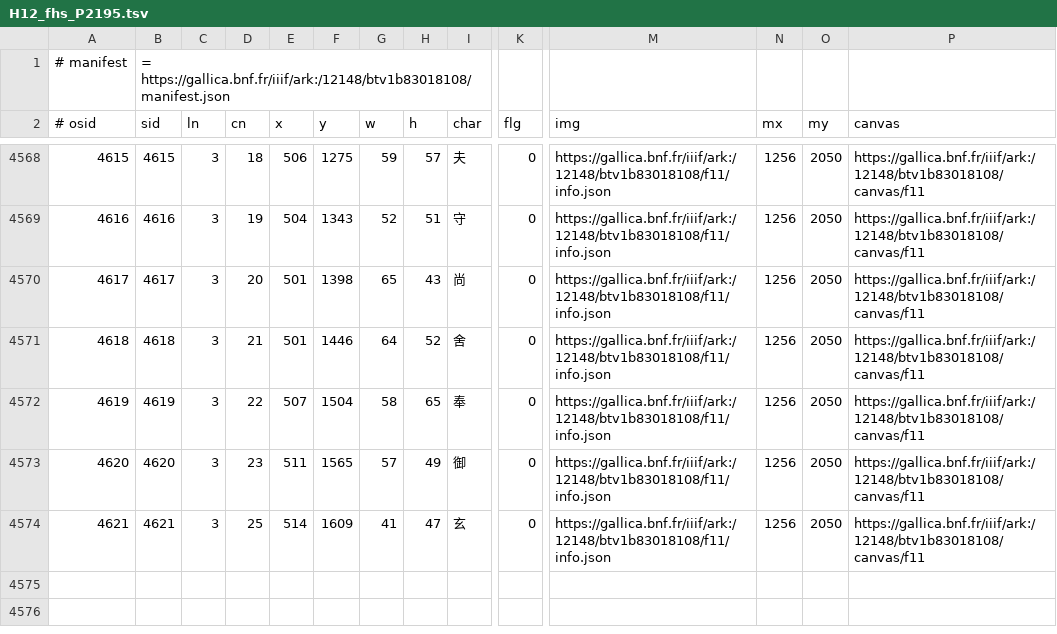
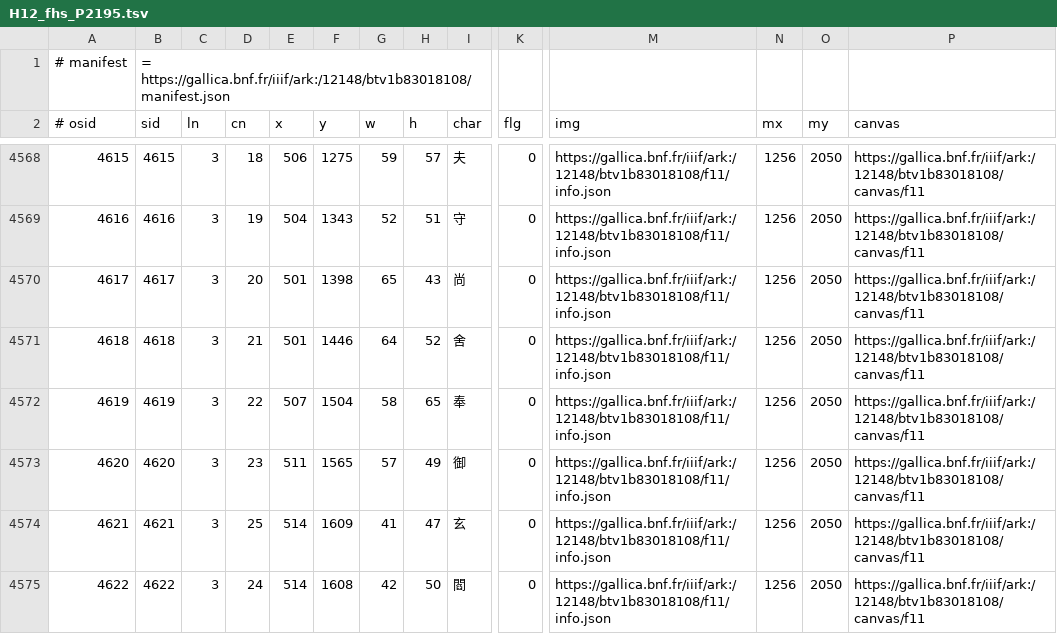
Before and after one commit to chise/hng-kiridashi-data, a TSV file: H12_fhs_P2195.tsv, drawn as a sheet; only a part is shown, gaps mark what is left out; rows hold the shown columns only; the diff names each change by its address in the sheet, - before the commit and + after, or states it on an @@ line.

Commit message:
(3-24: (514,1608)+42+50): add [via Kiridashi-kun]

```diff
--- a/H12_fhs_P2195.tsv
+++ b/H12_fhs_P2195.tsv
+row 4575: 4622 | 4622 | 3 | 24 | 514 | 1608 | 42 | 50 | 閻 | 0 | https://gallica.bnf.fr/iiif/ark:/12148/btv1b83018108/f11/info.json | 1256 | 2050 | https://gallica.bnf.fr/iiif/ark:/12148/btv1b83018108/canvas/f11
```
